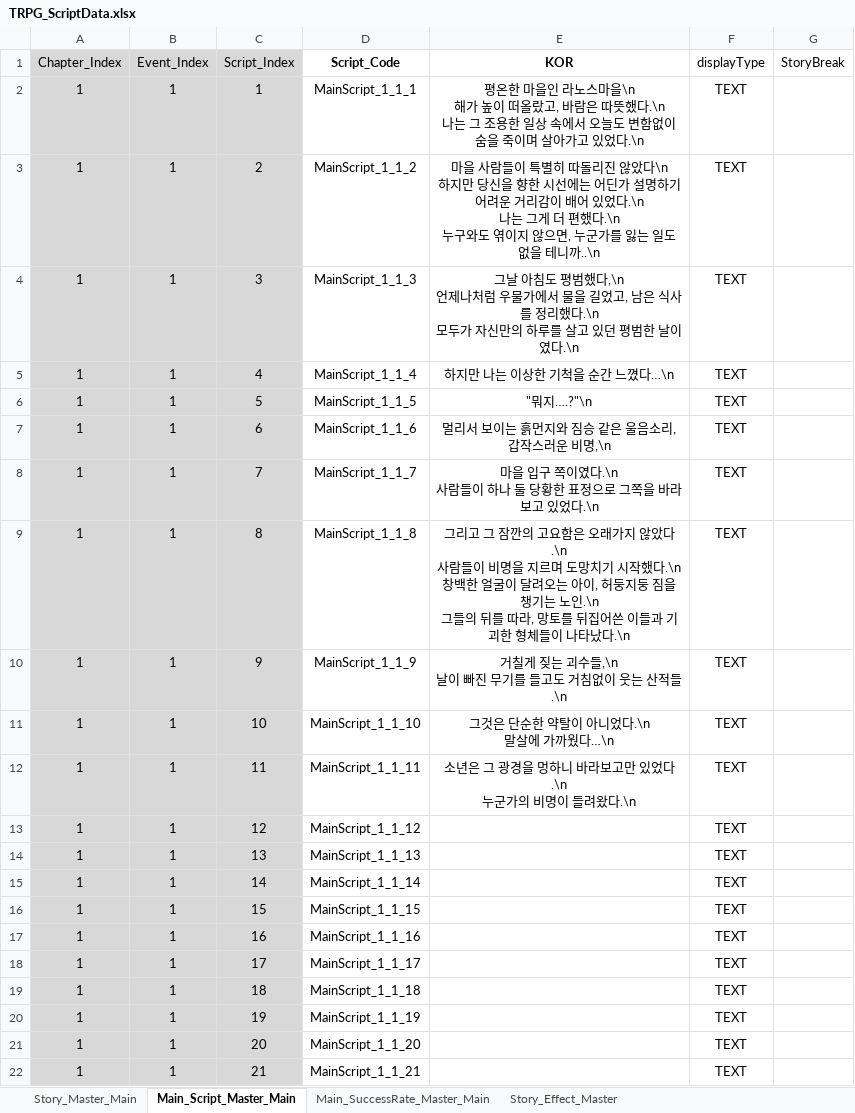
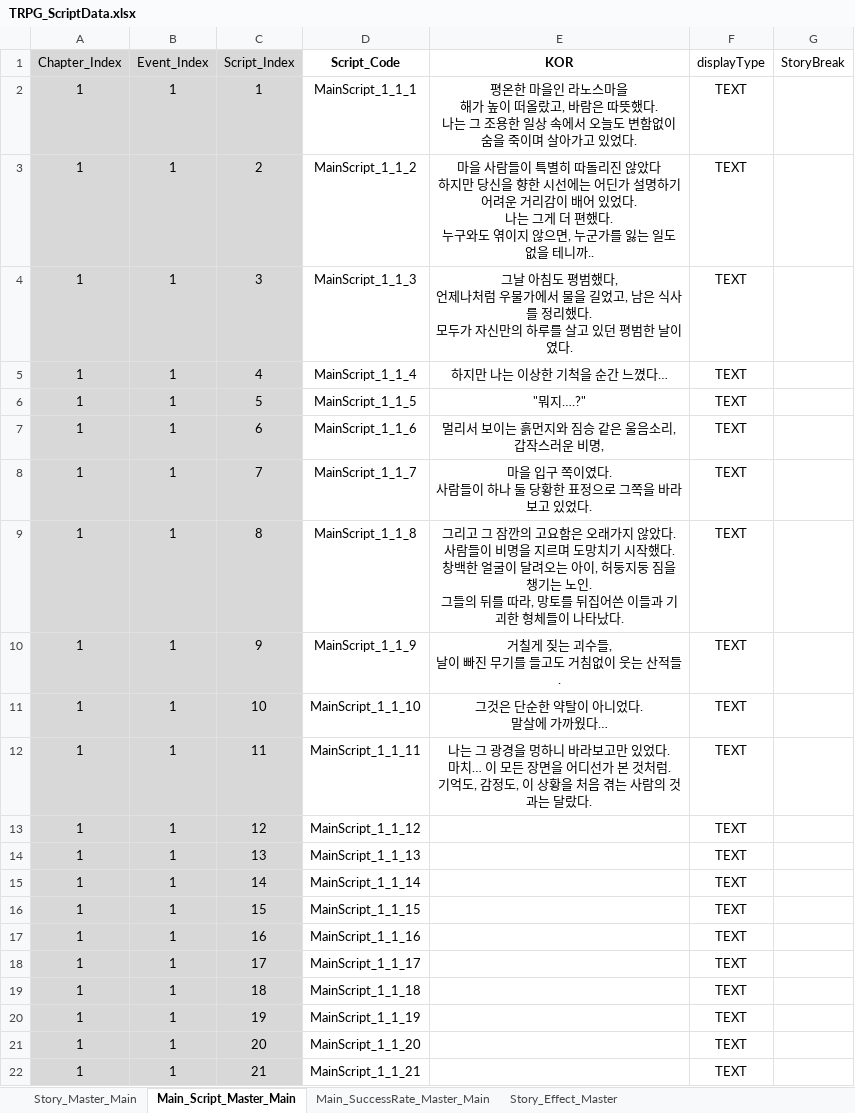
Before and after one commit to SoyCkicken/Adventure, an Excel workbook: JsonFile/Assets/ExcelFiles/TRPG_ScriptData.xlsx, sheet Main_Script_Master_Main, drawn as a sheet; values as stored, in another font and other column widths than the file's, no borders; ↵ is a line break in a cell; the diff names each change by its address in the sheet, - before the commit and + after, or states it on an @@ line.

Commit message:
script

```diff
--- a/JsonFile/Assets/ExcelFiles/TRPG_ScriptData.xlsx (sheet Main_Script_Master_Main)
+++ b/JsonFile/Assets/ExcelFiles/TRPG_ScriptData.xlsx (sheet Main_Script_Master_Main)
-E2 (KOR): …노스마을\n ↵ 해가 높이 떠올랐고, 바람은 따뜻했다.\n ↵ 나는 그 조용한 일상 속에서 오늘도 변함없이 숨을 죽이며 살아가고 있었다.\n
+E2 (KOR): …노스마을 ↵ 해가 높이 떠올랐고, 바람은 따뜻했다. ↵ 나는 그 조용한 일상 속에서 오늘도 변함없이 숨을 죽이며 살아가고 있었다.
-E3 (KOR): …않았다\n ↵ 하지만 당신을 향한 시선에는 어딘가 설명하기 어려운 거리감이 배어 있었다.\n ↵ 나는 그게 더 편했다.\n ↵ 누구와도 엮이지 않으면, 누군가를 잃는 일도 없을 테니까..\n
+E3 (KOR): …않았다 ↵ 하지만 당신을 향한 시선에는 어딘가 설명하기 어려운 거리감이 배어 있었다. ↵ 나는 그게 더 편했다. ↵ 누구와도 엮이지 않으면, 누군가를 잃는 일도 없을 테니까..
-E4 (KOR): …평범했다,\n ↵ 언제나처럼 우물가에서 물을 길었고, 남은 식사를 정리했다.\n ↵ 모두가 자신만의 하루를 살고 있던 평범한 날이였다.\n
+E4 (KOR): …평범했다, ↵ 언제나처럼 우물가에서 물을 길었고, 남은 식사를 정리했다. ↵ 모두가 자신만의 하루를 살고 있던 평범한 날이였다.
-E5 (KOR): 하지만 나는 이상한 기척을 순간 느꼈다…\n
+E5 (KOR): 하지만 나는 이상한 기척을 순간 느꼈다…
-E6 (KOR): "뭐지….?"\n
+E6 (KOR): "뭐지….?"
-E7 (KOR): 멀리서 보이는 흙먼지와 짐승 같은 울음소리, 갑작스러운 비명,\n
+E7 (KOR): 멀리서 보이는 흙먼지와 짐승 같은 울음소리, 갑작스러운 비명,
-E8 (KOR): …쪽이였다.\n ↵ 사람들이 하나 둘 당황한 표정으로 그쪽을 바라보고 있었다.\n
+E8 (KOR): …쪽이였다. ↵ 사람들이 하나 둘 당황한 표정으로 그쪽을 바라보고 있었다.
-E9 (KOR): …않았다.\n ↵ 사람들이 비명을 지르며 도망치기 시작했다.\n ↵ 창백한 얼굴이 달려오는 아이, 허둥지둥 짐을 챙기는 노인.\n ↵ 그들의 뒤를 따라, 망토를 뒤집어쓴 이들과 기괴한 형체들이 나타났다.\n
+E9 (KOR): …않았다. ↵ 사람들이 비명을 지르며 도망치기 시작했다. ↵ 창백한 얼굴이 달려오는 아이, 허둥지둥 짐을 챙기는 노인. ↵ 그들의 뒤를 따라, 망토를 뒤집어쓴 이들과 기괴한 형체들이 나타났다.
-E10 (KOR): 거칠게 짖는 괴수들,\n ↵ 날이 빠진 무기를 들고도 거침없이 웃는 산적들.\n
+E10 (KOR): 거칠게 짖는 괴수들, ↵ 날이 빠진 무기를 들고도 거침없이 웃는 산적들.
-E11 (KOR): 그것은 단순한 약탈이 아니었다.\n ↵ 말살에 가까웠다…\n
+E11 (KOR): 그것은 단순한 약탈이 아니었다. ↵ 말살에 가까웠다…
-E12 (KOR): 소년은 그 광경을 멍하니 바라보고만 있었다.\n ↵ 누군가의 비명이 들려왔다.\n
+E12 (KOR): 나는 그 광경을 멍하니 바라보고만 있었다. ↵ 마치… 이 모든 장면을 어디선가 본 것처럼. ↵ 기억도, 감정도, 이 상황을 처음 겪는 사람의 것과는 달랐다.
```
Also changed, not shown: sheet Story_Master_Main, 6 other files.
